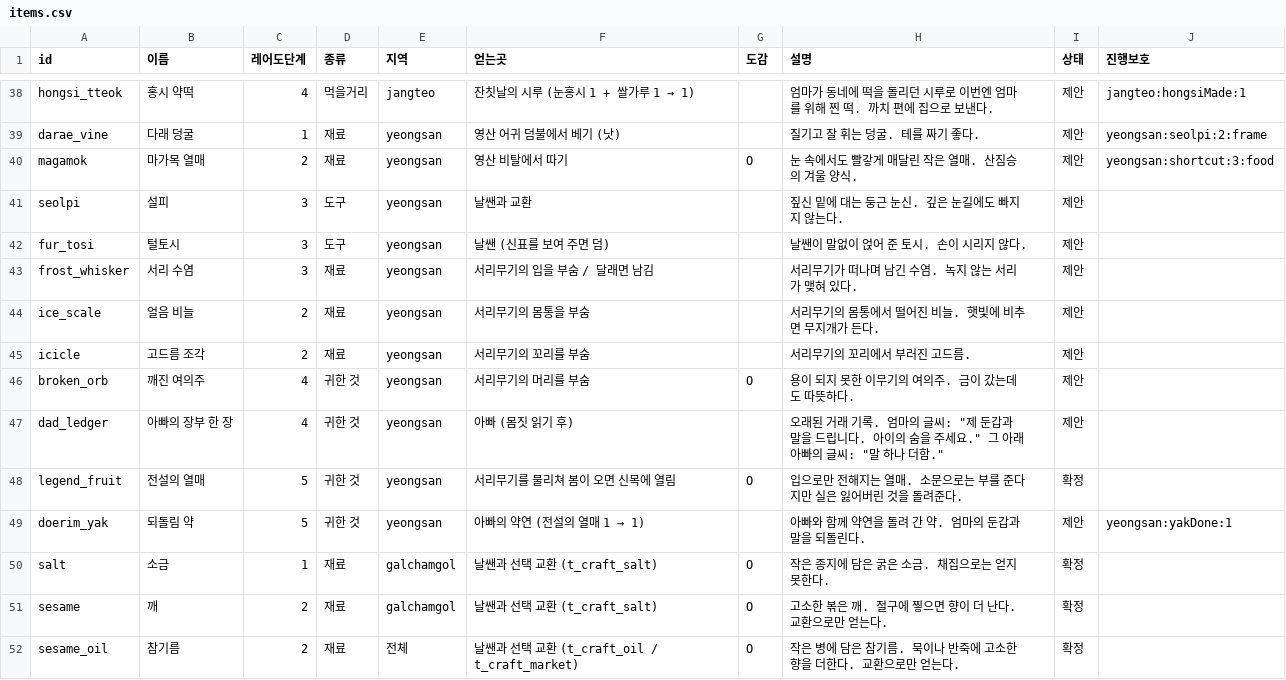
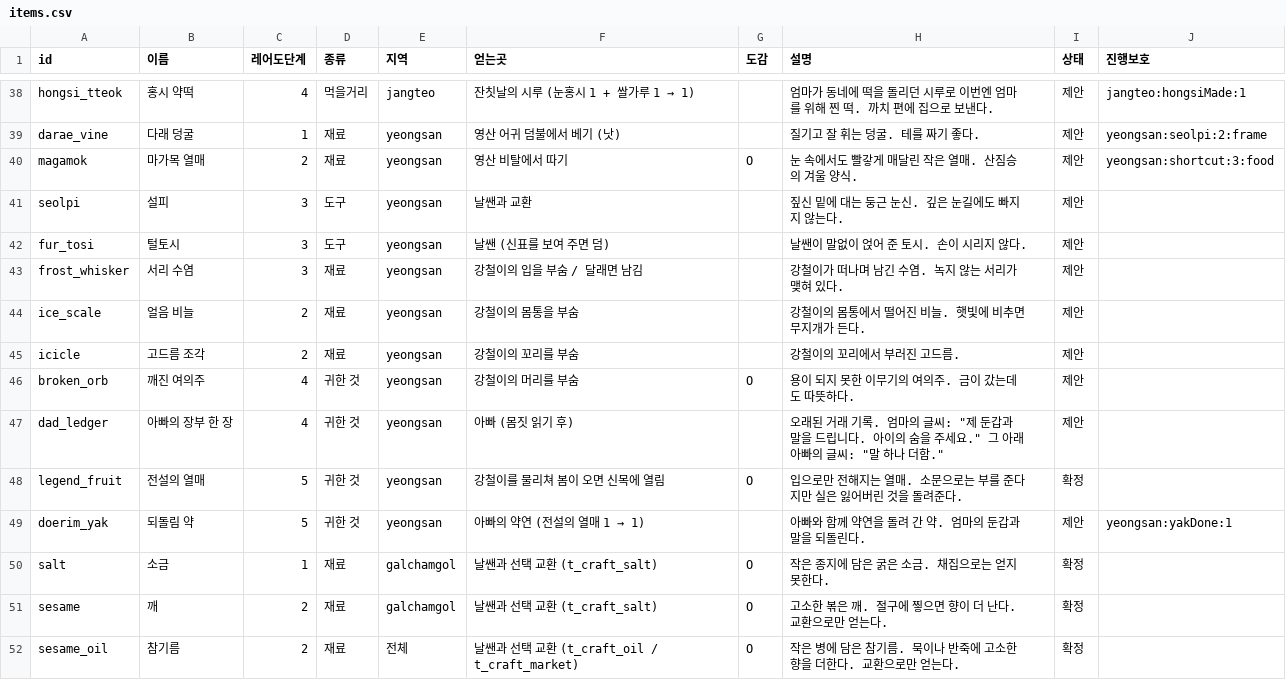
Before and after one commit to MATTTTJ/PACKOON, a CSV file: design/data/items.csv, drawn as a sheet; only a part is shown, gaps mark what is left out.

```diff
--- a/design/data/items.csv
+++ b/design/data/items.csv
@@ -42,8 +42,8 @@ seolpi,설피,3,도구,yeongsan,날쌘과 교환,,짚신 밑에 대는 둥근
 fur_tosi,털토시,3,도구,yeongsan,날쌘 (신표를 보여 주면 덤),,날쌘이 말없이 얹어 준 토시. 손이 시리지 않다.,제안,
-frost_whisker,서리 수염,3,재료,yeongsan,서리무기의 입을 부숨 / 달래면 남김,,서리무기가 떠나며 남긴 수염. 녹지 않는 서리가 맺혀 있다.,제안,
-ice_scale,얼음 비늘,2,재료,yeongsan,서리무기의 몸통을 부숨,,서리무기의 몸통에서 떨어진 비늘. 햇빛에 비추면 무지개가 든다.,제안,
-icicle,고드름 조각,2,재료,yeongsan,서리무기의 꼬리를 부숨,,서리무기의 꼬리에서 부러진 고드름.,제안,
-broken_orb,깨진 여의주,4,귀한 것,yeongsan,서리무기의 머리를 부숨,O,용이 되지 못한 이무기의 여의주. 금이 갔는데도 따뜻하다.,제안,
+frost_whisker,서리 수염,3,재료,yeongsan,강철이의 입을 부숨 / 달래면 남김,,강철이가 떠나며 남긴 수염. 녹지 않는 서리가 맺혀 있다.,제안,
+ice_scale,얼음 비늘,2,재료,yeongsan,강철이의 몸통을 부숨,,강철이의 몸통에서 떨어진 비늘. 햇빛에 비추면 무지개가 든다.,제안,
+icicle,고드름 조각,2,재료,yeongsan,강철이의 꼬리를 부숨,,강철이의 꼬리에서 부러진 고드름.,제안,
+broken_orb,깨진 여의주,4,귀한 것,yeongsan,강철이의 머리를 부숨,O,용이 되지 못한 이무기의 여의주. 금이 갔는데도 따뜻하다.,제안,
 dad_ledger,아빠의 장부 한 장,4,귀한 것,yeongsan,아빠 (몸짓 읽기 후),,"오래된 거래 기록. 엄마의 글씨: ""제 둔갑과 말을 드립니다. 아이의 숨을 주세요."" 그 아래 아빠의 글씨: ""말 하나 더함.""",제안,
-legend_fruit,전설의 열매,5,귀한 것,yeongsan,서리무기를 물리쳐 봄이 오면 신목에 열림,O,입으로만 전해지는 열매. 소문으로는 부를 준다지만 실은 잃어버린 것을 돌려준다.,확정,
+legend_fruit,전설의 열매,5,귀한 것,yeongsan,강철이를 물리쳐 봄이 오면 신목에 열림,O,입으로만 전해지는 열매. 소문으로는 부를 준다지만 실은 잃어버린 것을 돌려준다.,확정,
 doerim_yak,되돌림 약,5,귀한 것,yeongsan,아빠의 약연 (전설의 열매 1 → 1),,아빠와 함께 약연을 돌려 간 약. 엄마의 둔갑과 말을 되돌린다.,제안,yeongsan:yakDone:1
```
Also changed, not shown: design/data/bosses.csv, design/data/notebook.csv, 19 other files.
